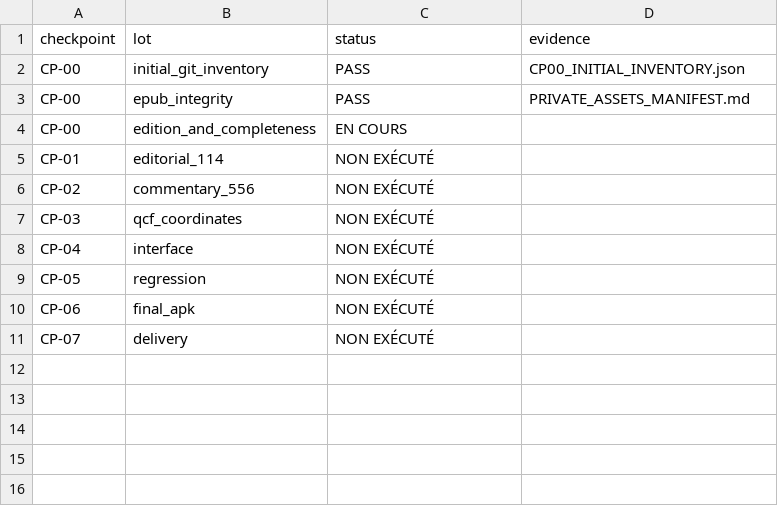
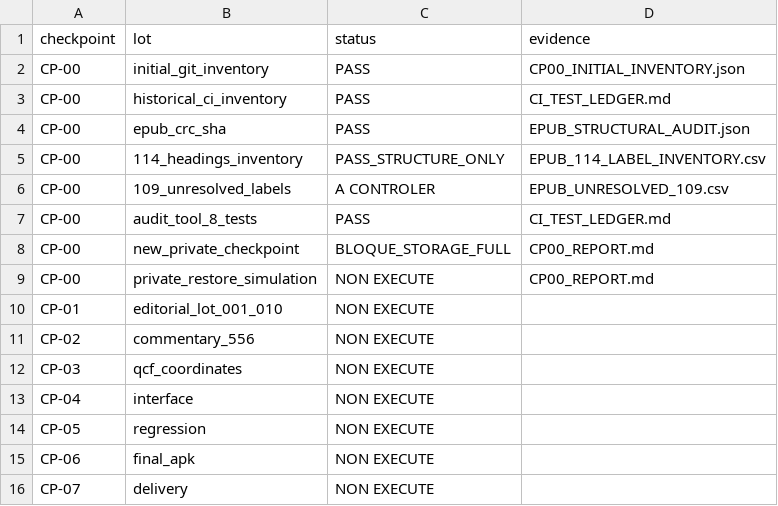
Before and after one commit to applicreation0-web/quran-hafidh, a CSV file: docs/work-checkpoints/MAWDUDI_114/PROGRESS_MATRIX.csv, drawn as a sheet.

Commit message:
docs(mawdudi): archive CP00 source audit and proven private-storage blocker [skip ci]

```diff
--- a/docs/work-checkpoints/MAWDUDI_114/PROGRESS_MATRIX.csv
+++ b/docs/work-checkpoints/MAWDUDI_114/PROGRESS_MATRIX.csv
@@ -2,10 +2,15 @@ checkpoint,lot,status,evidence
 CP-00,initial_git_inventory,PASS,CP00_INITIAL_INVENTORY.json
-CP-00,epub_integrity,PASS,PRIVATE_ASSETS_MANIFEST.md
-CP-00,edition_and_completeness,EN COURS,
-CP-01,editorial_114,NON EXÉCUTÉ,
-CP-02,commentary_556,NON EXÉCUTÉ,
-CP-03,qcf_coordinates,NON EXÉCUTÉ,
-CP-04,interface,NON EXÉCUTÉ,
-CP-05,regression,NON EXÉCUTÉ,
-CP-06,final_apk,NON EXÉCUTÉ,
-CP-07,delivery,NON EXÉCUTÉ,
+CP-00,historical_ci_inventory,PASS,CI_TEST_LEDGER.md
+CP-00,epub_crc_sha,PASS,EPUB_STRUCTURAL_AUDIT.json
+CP-00,114_headings_inventory,PASS_STRUCTURE_ONLY,EPUB_114_LABEL_INVENTORY.csv
+CP-00,109_unresolved_labels,A CONTROLER,EPUB_UNRESOLVED_109.csv
+CP-00,audit_tool_8_tests,PASS,CI_TEST_LEDGER.md
+CP-00,new_private_checkpoint,BLOQUE_STORAGE_FULL,CP00_REPORT.md
+CP-00,private_restore_simulation,NON EXECUTE,CP00_REPORT.md
+CP-01,editorial_lot_001_010,NON EXECUTE,
+CP-02,commentary_556,NON EXECUTE,
+CP-03,qcf_coordinates,NON EXECUTE,
+CP-04,interface,NON EXECUTE,
+CP-05,regression,NON EXECUTE,
+CP-06,final_apk,NON EXECUTE,
+CP-07,delivery,NON EXECUTE,
```
Also changed, not shown: 11 other files.
